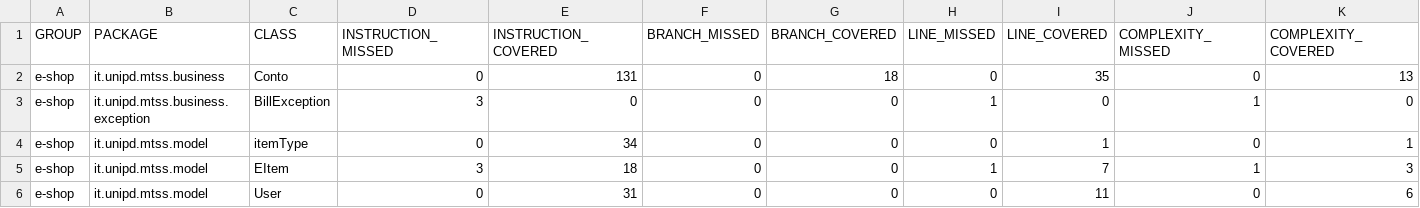
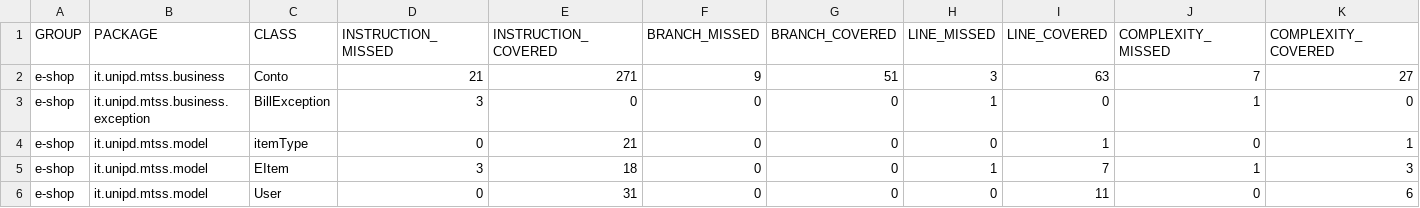
Before and after one commit to Manto00/Tos-assigment-2, a CSV file: target/site/jacoco/jacoco.csv, drawn as a sheet; only a part is shown; the diff names each change by its address in the sheet, - before the commit and + after, or states it on an @@ line.

```diff
--- a/target/site/jacoco/jacoco.csv
+++ b/target/site/jacoco/jacoco.csv
-D2 (INSTRUCTION_MISSED): 0
+D2 (INSTRUCTION_MISSED): 21
-E2 (INSTRUCTION_COVERED): 131
+E2 (INSTRUCTION_COVERED): 271
-F2 (BRANCH_MISSED): 0
+F2 (BRANCH_MISSED): 9
-G2 (BRANCH_COVERED): 18
+G2 (BRANCH_COVERED): 51
-H2 (LINE_MISSED): 0
+H2 (LINE_MISSED): 3
-I2 (LINE_COVERED): 35
+I2 (LINE_COVERED): 63
-J2 (COMPLEXITY_MISSED): 0
+J2 (COMPLEXITY_MISSED): 7
-K2 (COMPLEXITY_COVERED): 13
+K2 (COMPLEXITY_COVERED): 27
-E4 (INSTRUCTION_COVERED): 34
+E4 (INSTRUCTION_COVERED): 21
```
Also changed, not shown: 28 other files.
